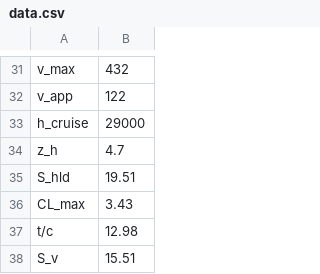
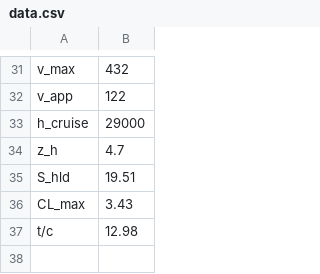
Before and after one commit to iamlucasvieira/tutorial-systems-engineering, a CSV file: aircraft/data.csv, drawn as a sheet; only a part is shown, gaps mark what is left out; the diff names each change by its address in the sheet, - before the commit and + after, or states it on an @@ line.

```diff
--- a/aircraft/data.csv
+++ b/aircraft/data.csv
-row 38: S_v | 15.51
```
Also changed, not shown: 1 other file.
